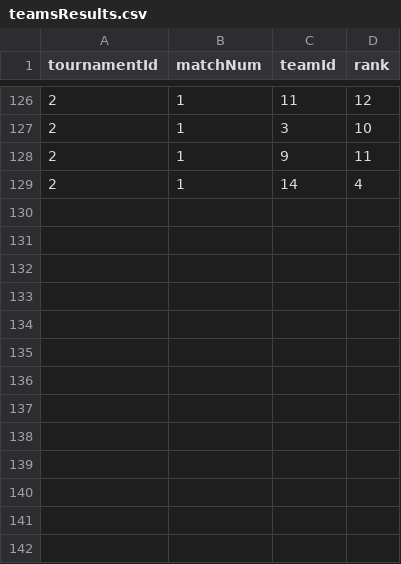
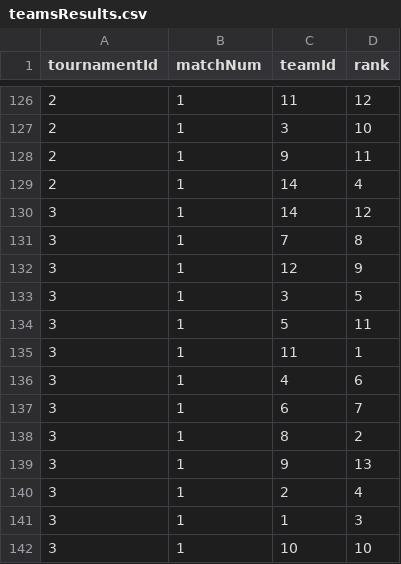
Before and after one commit to Amlaith/pubg_tournament_stats, a CSV file: data/teamsResults.csv, drawn as a sheet; only a part is shown, gaps mark what is left out.

```diff
--- a/data/teamsResults.csv
+++ b/data/teamsResults.csv
@@ -129 +129,14 @@ tournamentId,matchNum,teamId,rank
 2,1,14,4
+3,1,14,12
+3,1,7,8
+3,1,12,9
+3,1,3,5
+3,1,5,11
+3,1,11,1
+3,1,4,6
+3,1,6,7
+3,1,8,2
+3,1,9,13
+3,1,2,4
+3,1,1,3
+3,1,10,10
```
Also changed, not shown: data/matches.csv, data/playersResults.csv, 1 other file.
